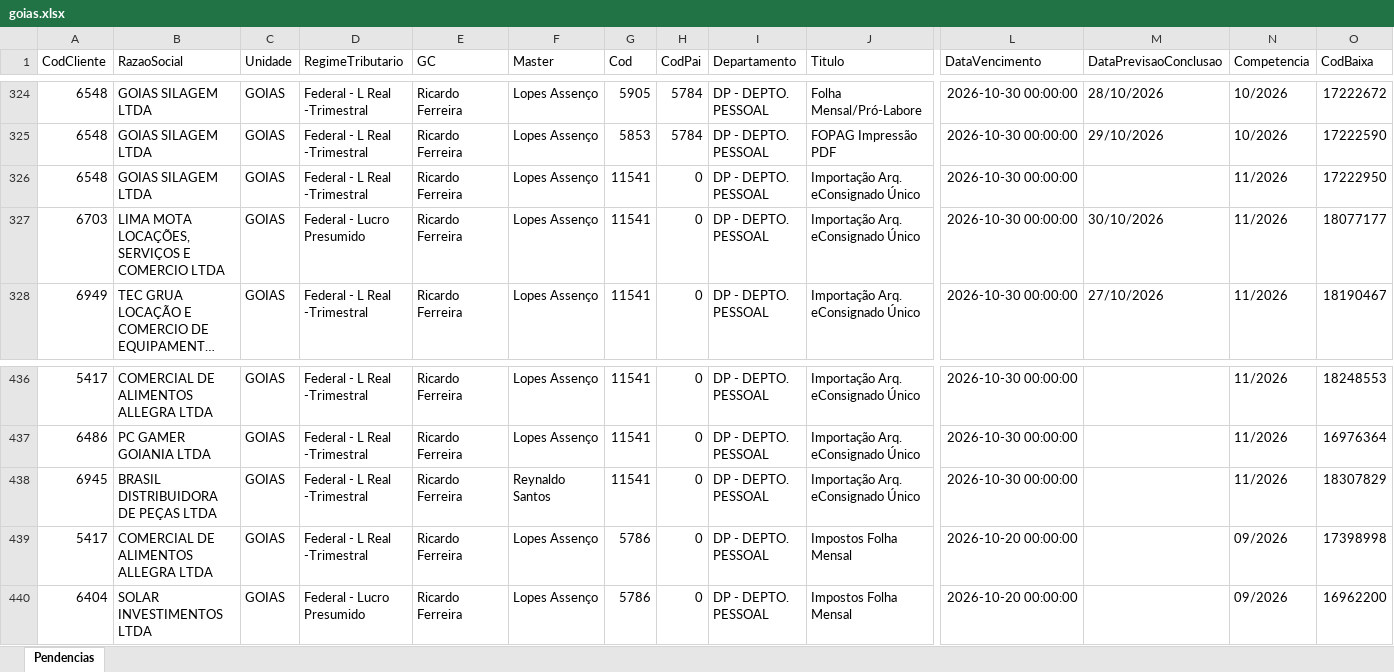
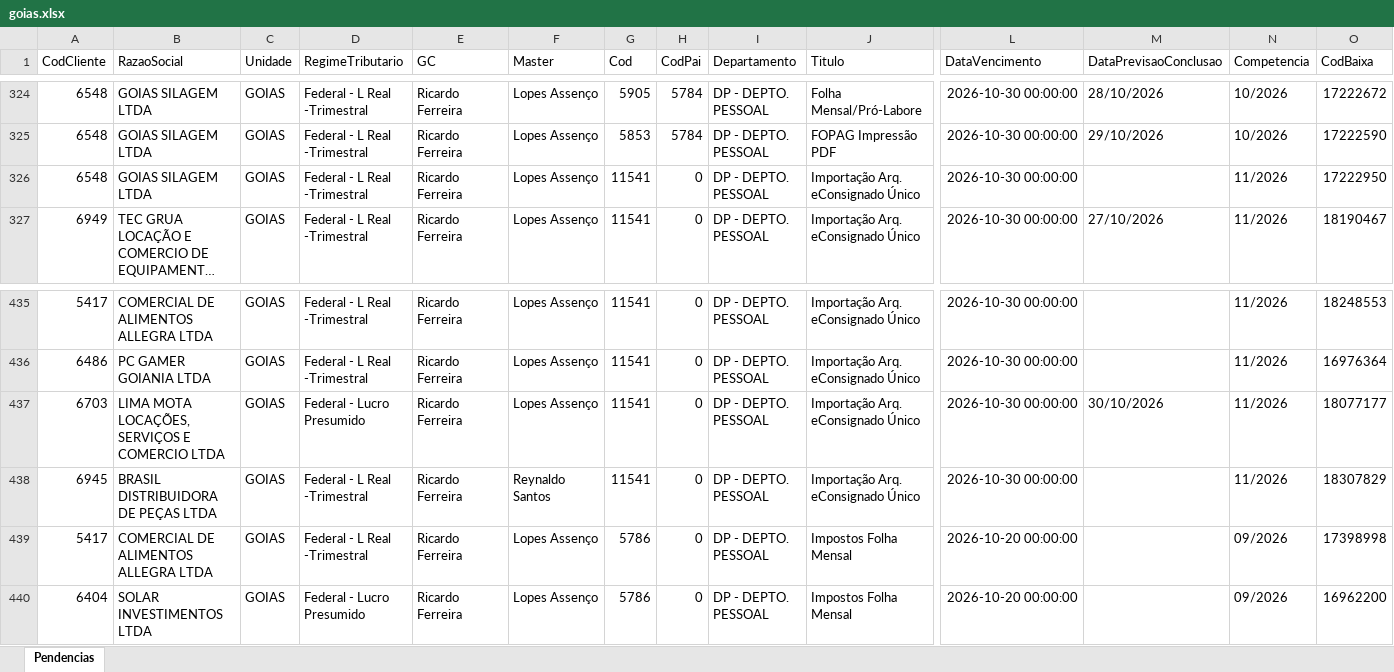
Before and after one commit to Controladoria-MG/Portal-das-tarefas, an Excel workbook: dados/base/goias.xlsx, sheet Pendencias, drawn as a sheet; only a part is shown, gaps mark what is left out; long unchanged cells end in …; values as stored, in another font and other column widths than the file's, no borders; removed rows and columns are numbered as before the commit, all else as after; rows hold the shown columns only; the diff names each change by its address in the sheet, - before the commit and + after, or states it on an @@ line.

```diff
--- a/dados/base/goias.xlsx (sheet Pendencias)
+++ b/dados/base/goias.xlsx (sheet Pendencias)
-row 327: 6703 | LIMA MOTA LOCAÇÕES, SERVIÇOS E COMERCIO LTDA | GOIAS | Federal - Lucro Presumido | Ricardo Ferreira | Lopes Assenço | 11541 | 0 | DP - DEPTO. PESSOAL | Importação Arq. eConsignado Único | 2026-10-30 00:00:00 | 30/10/2026 | 11/2026 | 18077177
+row 437: 6703 | LIMA MOTA LOCAÇÕES, SERVIÇOS E COMERCIO LTDA | GOIAS | Federal - Lucro Presumido | Ricardo Ferreira | Lopes Assenço | 11541 | 0 | DP - DEPTO. PESSOAL | Importação Arq. eConsignado Único | 2026-10-30 00:00:00 | 30/10/2026 | 11/2026 | 18077177
```
Also changed, not shown: dados/base/bpo.xlsx, dados/base/mg_express.xlsx, 3 other files.
